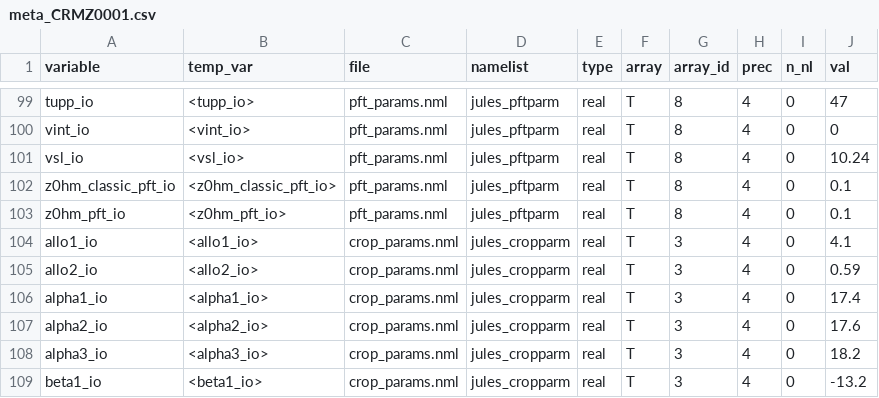
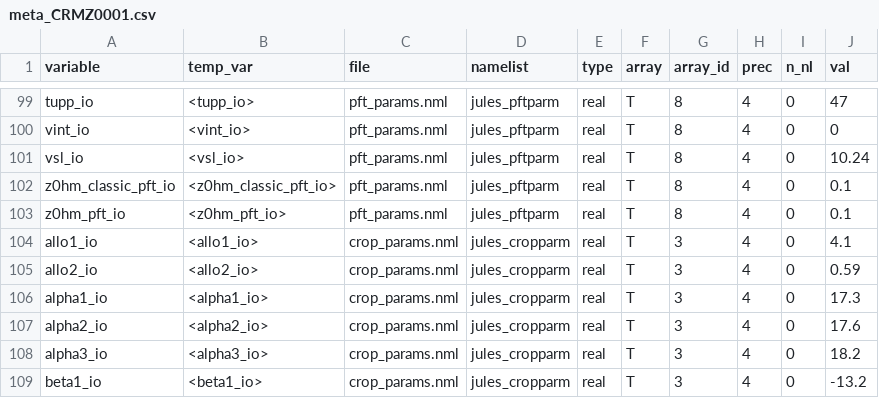
Before and after one commit to acassio11/py-jules, a CSV file: sim_db/crop/meta_CRMZ0001.csv, drawn as a sheet; only a part is shown, gaps mark what is left out.

Commit message:
calib 9

```diff
--- a/sim_db/crop/meta_CRMZ0001.csv
+++ b/sim_db/crop/meta_CRMZ0001.csv
@@ -105,3 +105,3 @@ allo1_io,<allo1_io>,crop_params.nml,jules_cropparm,real,T,3,4,0,4.1
 allo2_io,<allo2_io>,crop_params.nml,jules_cropparm,real,T,3,4,0,0.59
-alpha1_io,<alpha1_io>,crop_params.nml,jules_cropparm,real,T,3,4,0,17.4
+alpha1_io,<alpha1_io>,crop_params.nml,jules_cropparm,real,T,3,4,0,17.3
 alpha2_io,<alpha2_io>,crop_params.nml,jules_cropparm,real,T,3,4,0,17.6
```
